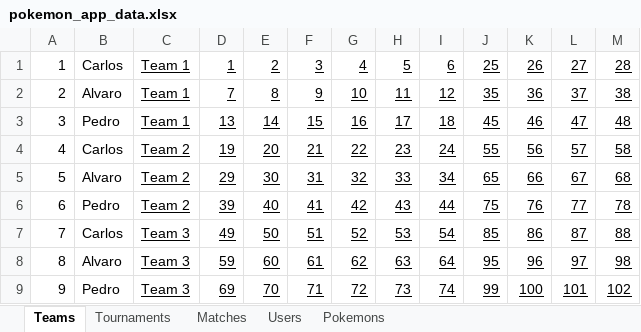
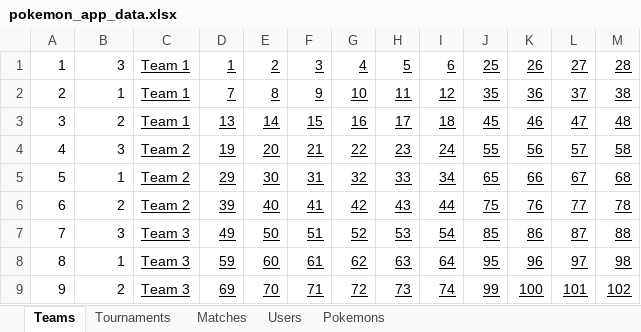
Before and after one commit to aechavarris/pokemon-app, an Excel workbook: src/assets/data/pokemon_app_data.xlsx, sheet Teams, drawn as a sheet; values as stored, in another font and other column widths than the file's, no borders; the diff names each change by its address in the sheet, - before the commit and + after, or states it on an @@ line.

```diff
--- a/src/assets/data/pokemon_app_data.xlsx (sheet Teams)
+++ b/src/assets/data/pokemon_app_data.xlsx (sheet Teams)
-B1: Carlos
+B1: 3
-B2: Alvaro
+B2: 1
-B3: Pedro
+B3: 2
-B4: Carlos
+B4: 3
-B5: Alvaro
+B5: 1
-B6: Pedro
+B6: 2
-B7: Carlos
+B7: 3
-B8: Alvaro
+B8: 1
-B9: Pedro
+B9: 2
```
Also changed, not shown: sheet Users, 24 other files.
